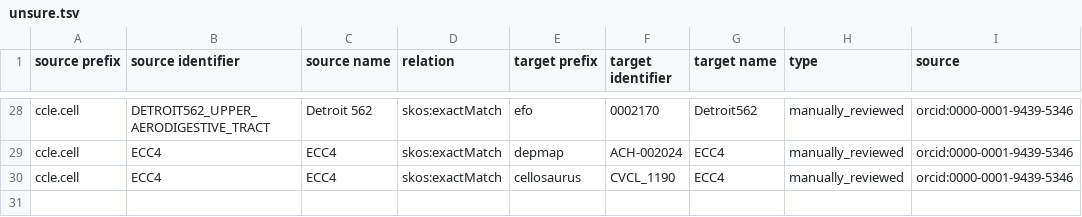
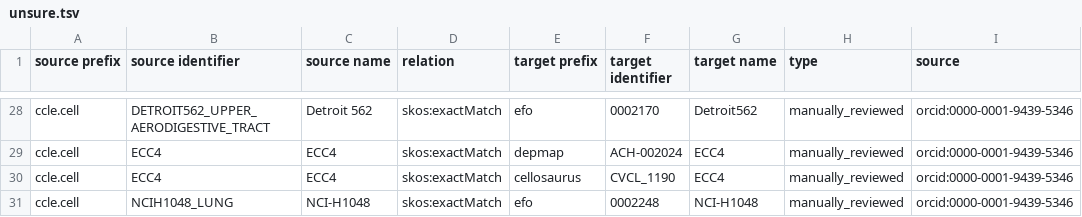
Before and after one commit to biopragmatics/biomappings, a TSV file: src/biomappings/resources/unsure.tsv, drawn as a sheet; only a part is shown, gaps mark what is left out.

```diff
--- a/src/biomappings/resources/unsure.tsv
+++ b/src/biomappings/resources/unsure.tsv
@@ -30 +30,2 @@ ccle.cell	ECC4	ECC4	skos:exactMatch	depmap	ACH-002024	ECC4	manually_reviewed	orc
 ccle.cell	ECC4	ECC4	skos:exactMatch	cellosaurus	CVCL_1190	ECC4	manually_reviewed	orcid:0000-0001-9439-5346
+ccle.cell	NCIH1048_LUNG	NCI-H1048	skos:exactMatch	efo	0002248	NCI-H1048	manually_reviewed	orcid:0000-0001-9439-5346
```
Also changed, not shown: 1 other file.
